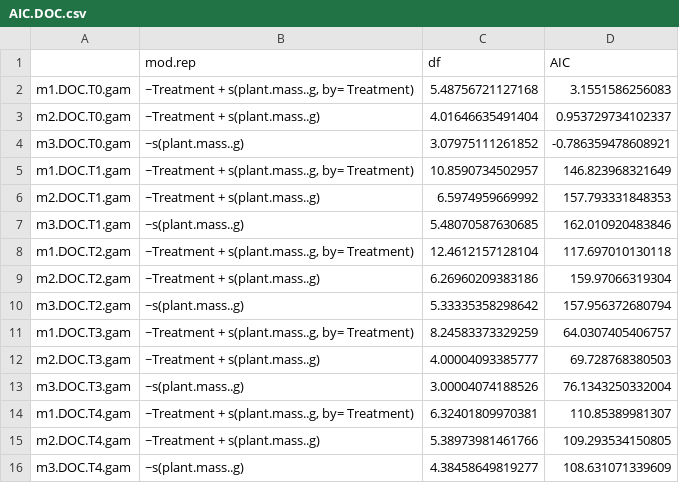
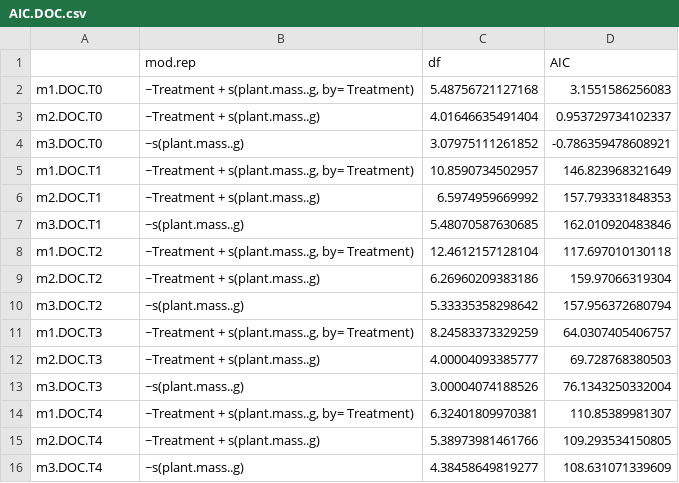
Before and after one commit to cbwall/Pyromania, a CSV file: output/AIC models/AIC.DOC.csv, drawn as a sheet.

```diff
--- a/output/AIC models/AIC.DOC.csv
+++ b/output/AIC models/AIC.DOC.csv
@@ -1,16 +1,16 @@
 "","mod.rep","df","AIC"
-"m1.DOC.T0.gam","~Treatment + s(plant.mass..g, by= Treatment)",5.48756721127168,3.1551586256083
-"m2.DOC.T0.gam","~Treatment + s(plant.mass..g)",4.01646635491404,0.953729734102337
-"m3.DOC.T0.gam","~s(plant.mass..g)",3.07975111261852,-0.786359478608921
-"m1.DOC.T1.gam","~Treatment + s(plant.mass..g, by= Treatment)",10.8590734502957,146.823968321649
-"m2.DOC.T1.gam","~Treatment + s(plant.mass..g)",6.5974959669992,157.793331848353
-"m3.DOC.T1.gam","~s(plant.mass..g)",5.48070587630685,162.010920483846
-"m1.DOC.T2.gam","~Treatment + s(plant.mass..g, by= Treatment)",12.4612157128104,117.697010130118
-"m2.DOC.T2.gam","~Treatment + s(plant.mass..g)",6.26960209383186,159.97066319304
-"m3.DOC.T2.gam","~s(plant.mass..g)",5.33335358298642,157.956372680794
-"m1.DOC.T3.gam","~Treatment + s(plant.mass..g, by= Treatment)",8.24583373329259,64.0307405406757
-"m2.DOC.T3.gam","~Treatment + s(plant.mass..g)",4.00004093385777,69.728768380503
-"m3.DOC.T3.gam","~s(plant.mass..g)",3.00004074188526,76.1343250332004
-"m1.DOC.T4.gam","~Treatment + s(plant.mass..g, by= Treatment)",6.32401809970381,110.85389981307
-"m2.DOC.T4.gam","~Treatment + s(plant.mass..g)",5.38973981461766,109.293534150805
-"m3.DOC.T4.gam","~s(plant.mass..g)",4.38458649819277,108.631071339609
+"m1.DOC.T0","~Treatment + s(plant.mass..g, by= Treatment)",5.48756721127168,3.1551586256083
+"m2.DOC.T0","~Treatment + s(plant.mass..g)",4.01646635491404,0.953729734102337
+"m3.DOC.T0","~s(plant.mass..g)",3.07975111261852,-0.786359478608921
+"m1.DOC.T1","~Treatment + s(plant.mass..g, by= Treatment)",10.8590734502957,146.823968321649
+"m2.DOC.T1","~Treatment + s(plant.mass..g)",6.5974959669992,157.793331848353
+"m3.DOC.T1","~s(plant.mass..g)",5.48070587630685,162.010920483846
+"m1.DOC.T2","~Treatment + s(plant.mass..g, by= Treatment)",12.4612157128104,117.697010130118
+"m2.DOC.T2","~Treatment + s(plant.mass..g)",6.26960209383186,159.97066319304
+"m3.DOC.T2","~s(plant.mass..g)",5.33335358298642,157.956372680794
+"m1.DOC.T3","~Treatment + s(plant.mass..g, by= Treatment)",8.24583373329259,64.0307405406757
+"m2.DOC.T3","~Treatment + s(plant.mass..g)",4.00004093385777,69.728768380503
+"m3.DOC.T3","~s(plant.mass..g)",3.00004074188526,76.1343250332004
+"m1.DOC.T4","~Treatment + s(plant.mass..g, by= Treatment)",6.32401809970381,110.85389981307
+"m2.DOC.T4","~Treatment + s(plant.mass..g)",5.38973981461766,109.293534150805
+"m3.DOC.T4","~s(plant.mass..g)",4.38458649819277,108.631071339609
```
Also changed, not shown: output/AIC models/AIC.CH4.mod.csv, output/AIC models/AIC.CN.mod.csv, 22 other files.
